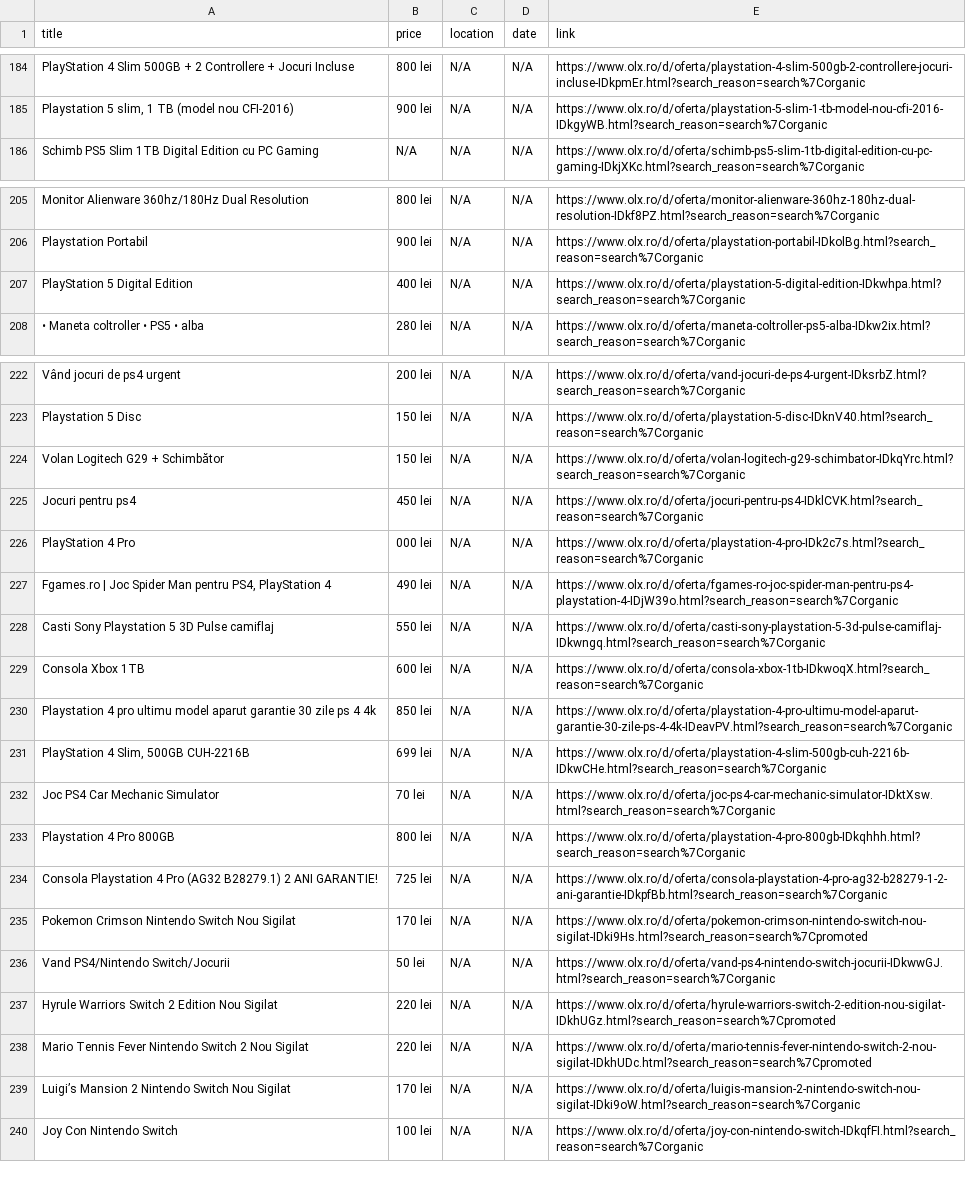
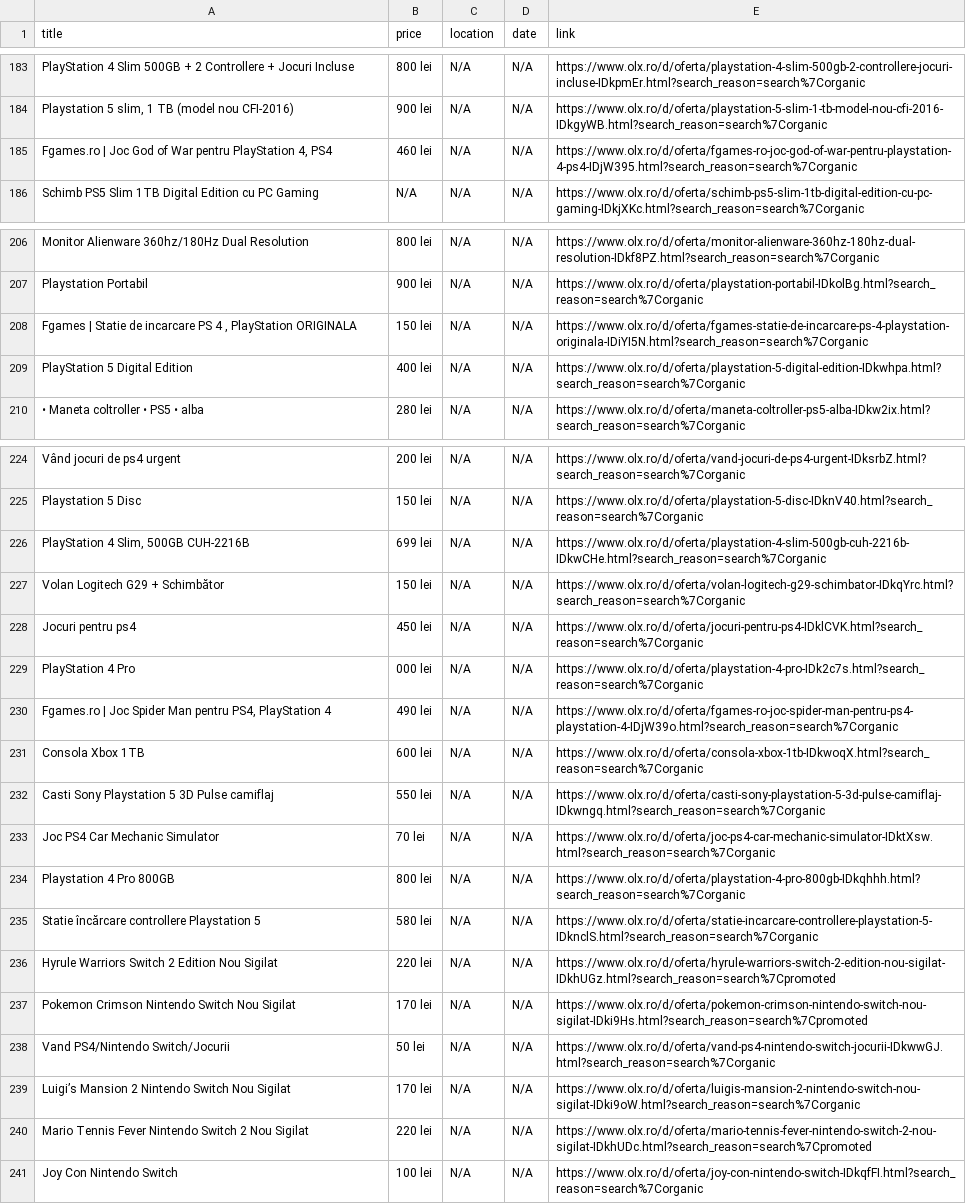
Before and after one commit to Stefan-Szabo/olx-scraper, a CSV file: olx_defect_only.csv, drawn as a sheet; only a part is shown, gaps mark what is left out; the diff covers the shown part only.

```diff
--- a/olx_defect_only.csv
+++ b/olx_defect_only.csv
@@ -187,2 +186,3 @@ PlayStation 4 Slim 500GB + 2 Controllere + Jocuri Incluse,800 lei,N/A,N/A,https:
 "Playstation 5 slim, 1 TB (model nou CFI-2016)",900 lei,N/A,N/A,https://www.olx.ro/d/oferta/playstation-5-slim-1-tb-model-nou-cfi-2016-IDkgyWB.html?search_reason=search%7Corganic
+"Fgames.ro | Joc God of War pentru PlayStation 4, PS4",460 lei,N/A,N/A,https://www.olx.ro/d/oferta/fgames-ro-joc-god-of-war-pentru-playstation-4-ps4-IDjW395.html?search_reason=search%7Corganic
 Schimb PS5 Slim 1TB Digital Edition cu PC Gaming,N/A,N/A,N/A,https://www.olx.ro/d/oferta/schimb-ps5-slim-1tb-digital-edition-cu-pc-gaming-IDkjXKc.html?search_reason=search%7Corganic
@@ -208,2 +209,3 @@ Monitor Alienware 360hz/180Hz Dual Resolution,800 lei,N/A,N/A,https://www.olx.ro
 Playstation Portabil,900 lei,N/A,N/A,https://www.olx.ro/d/oferta/playstation-portabil-IDkolBg.html?search_reason=search%7Corganic
+"Fgames | Statie de incarcare PS 4 , PlayStation ORIGINALA",150 lei,N/A,N/A,https://www.olx.ro/d/oferta/fgames-statie-de-incarcare-ps-4-playstation-originala-IDiYI5N.html?search_reason=search%7Corganic
 PlayStation 5 Digital Edition,400 lei,N/A,N/A,https://www.olx.ro/d/oferta/playstation-5-digital-edition-IDkwhpa.html?search_reason=search%7Corganic
@@ -225,2 +227,3 @@ Vând jocuri de ps4 urgent,200 lei,N/A,N/A,https://www.olx.ro/d/oferta/vand-jocu
 Playstation 5 Disc,150 lei,N/A,N/A,https://www.olx.ro/d/oferta/playstation-5-disc-IDknV40.html?search_reason=search%7Corganic
+"PlayStation 4 Slim, 500GB CUH-2216B",699 lei,N/A,N/A,https://www.olx.ro/d/oferta/playstation-4-slim-500gb-cuh-2216b-IDkwCHe.html?search_reason=search%7Corganic
 Volan Logitech G29 + Schimbător,150 lei,N/A,N/A,https://www.olx.ro/d/oferta/volan-logitech-g29-schimbator-IDkqYrc.html?search_reason=search%7Corganic
@@ -229,14 +232,12 @@ PlayStation 4 Pro,000 lei,N/A,N/A,https://www.olx.ro/d/oferta/playstation-4-pro-
 "Fgames.ro | Joc Spider Man pentru PS4, PlayStation 4",490 lei,N/A,N/A,https://www.olx.ro/d/oferta/fgames-ro-joc-spider-man-pentru-ps4-playstation-4-IDjW39o.html?search_reason=search%7Corganic
+Consola Xbox 1TB,600 lei,N/A,N/A,https://www.olx.ro/d/oferta/consola-xbox-1tb-IDkwoqX.html?search_reason=search%7Corganic
 Casti Sony Playstation 5 3D Pulse camiflaj,550 lei,N/A,N/A,https://www.olx.ro/d/oferta/casti-sony-playstation-5-3d-pulse-camiflaj-IDkwngq.html?search_reason=search%7Corganic
-Consola Xbox 1TB,600 lei,N/A,N/A,https://www.olx.ro/d/oferta/consola-xbox-1tb-IDkwoqX.html?search_reason=search%7Corganic
-Playstation 4 pro ultimu model aparut garantie 30 zile ps 4 4k,850 lei,N/A,N/A,https://www.olx.ro/d/oferta/playstation-4-pro-ultimu-model-aparut-garantie-30-zile-ps-4-4k-IDeavPV.html?search_reason=search%7Corganic
-"PlayStation 4 Slim, 500GB CUH-2216B",699 lei,N/A,N/A,https://www.olx.ro/d/oferta/playstation-4-slim-500gb-cuh-2216b-IDkwCHe.html?search_reason=search%7Corganic
 Joc PS4 Car Mechanic Simulator,70 lei,N/A,N/A,https://www.olx.ro/d/oferta/joc-ps4-car-mechanic-simulator-IDktXsw.html?search_reason=search%7Corganic
 Playstation 4 Pro 800GB,800 lei,N/A,N/A,https://www.olx.ro/d/oferta/playstation-4-pro-800gb-IDkqhhh.html?search_reason=search%7Corganic
-Consola Playstation 4 Pro (AG32 B28279.1) 2 ANI GARANTIE!,725 lei,N/A,N/A,https://www.olx.ro/d/oferta/consola-playstation-4-pro-ag32-b28279-1-2-ani-garantie-IDkpfBb.html?search_reason=search%7Corganic
+Statie încărcare controllere Playstation 5,580 lei,N/A,N/A,https://www.olx.ro/d/oferta/statie-incarcare-controllere-playstation-5-IDknclS.html?search_reason=search%7Corganic
+Hyrule Warriors Switch 2 Edition Nou Sigilat,220 lei,N/A,N/A,https://www.olx.ro/d/oferta/hyrule-warriors-switch-2-edition-nou-sigilat-IDkhUGz.html?search_reason=search%7Cpromoted
 Pokemon Crimson Nintendo Switch Nou Sigilat,170 lei,N/A,N/A,https://www.olx.ro/d/oferta/pokemon-crimson-nintendo-switch-nou-sigilat-IDki9Hs.html?search_reason=search%7Cpromoted
 Vand PS4/Nintendo Switch/Jocurii,50 lei,N/A,N/A,https://www.olx.ro/d/oferta/vand-ps4-nintendo-switch-jocurii-IDkwwGJ.html?search_reason=search%7Corganic
-Hyrule Warriors Switch 2 Edition Nou Sigilat,220 lei,N/A,N/A,https://www.olx.ro/d/oferta/hyrule-warriors-switch-2-edition-nou-sigilat-IDkhUGz.html?search_reason=search%7Cpromoted
+Luigi’s Mansion 2 Nintendo Switch Nou Sigilat,170 lei,N/A,N/A,https://www.olx.ro/d/oferta/luigis-mansion-2-nintendo-switch-nou-sigilat-IDki9oW.html?search_reason=search%7Corganic
 Mario Tennis Fever Nintendo Switch 2 Nou Sigilat,220 lei,N/A,N/A,https://www.olx.ro/d/oferta/mario-tennis-fever-nintendo-switch-2-nou-sigilat-IDkhUDc.html?search_reason=search%7Cpromoted
-Luigi’s Mansion 2 Nintendo Switch Nou Sigilat,170 lei,N/A,N/A,https://www.olx.ro/d/oferta/luigis-mansion-2-nintendo-switch-nou-sigilat-IDki9oW.html?search_reason=search%7Corganic
 Joy Con Nintendo Switch,100 lei,N/A,N/A,https://www.olx.ro/d/oferta/joy-con-nintendo-switch-IDkqfFI.html?search_reason=search%7Corganic
```
Also changed, not shown: 59 moved rows and 1 edited cell elsewhere in this file, 1 other file.
